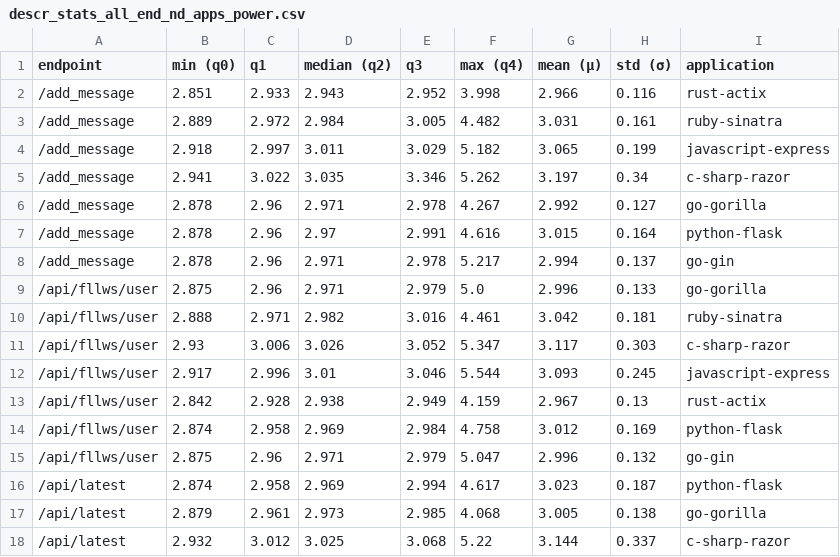
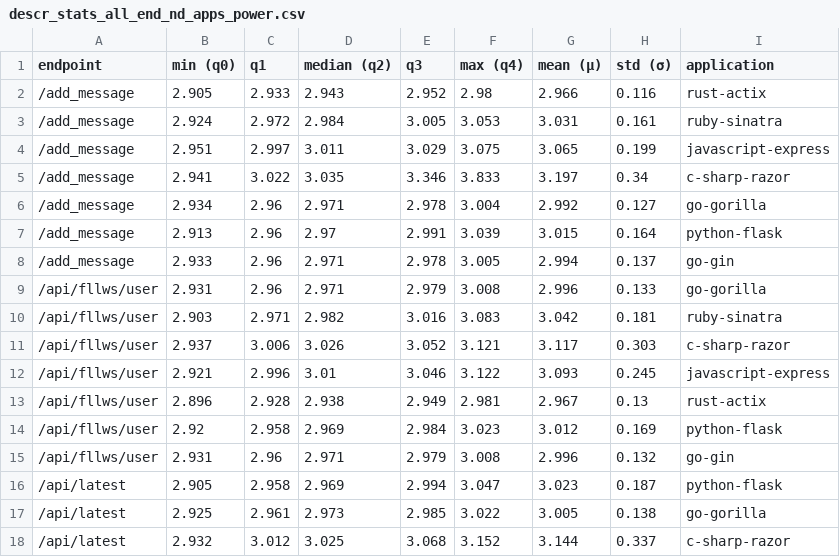
Before and after one commit to WAEC-T/data-analysis, a CSV file: result_tables/sequential/descr_stats_all_end_nd_apps_power.csv, drawn as a sheet; only a part is shown; the diff covers the shown part only.

```diff
--- a/result_tables/sequential/descr_stats_all_end_nd_apps_power.csv
+++ b/result_tables/sequential/descr_stats_all_end_nd_apps_power.csv
@@ -1,18 +1,18 @@
 endpoint;min (q0);q1;median (q2);q3;max (q4);mean (μ);std (σ);application
-/add_message;2.851;2.933;2.943;2.952;3.998;2.966;0.116;rust-actix
-/add_message;2.889;2.972;2.984;3.005;4.482;3.031;0.161;ruby-sinatra
-/add_message;2.918;2.997;3.011;3.029;5.182;3.065;0.199;javascript-express
-/add_message;2.941;3.022;3.035;3.346;5.262;3.197;0.34;c-sharp-razor
-/add_message;2.878;2.96;2.971;2.978;4.267;2.992;0.127;go-gorilla
-/add_message;2.878;2.96;2.97;2.991;4.616;3.015;0.164;python-flask
-/add_message;2.878;2.96;2.971;2.978;5.217;2.994;0.137;go-gin
-/api/fllws/user;2.875;2.96;2.971;2.979;5.0;2.996;0.133;go-gorilla
-/api/fllws/user;2.888;2.971;2.982;3.016;4.461;3.042;0.181;ruby-sinatra
-/api/fllws/user;2.93;3.006;3.026;3.052;5.347;3.117;0.303;c-sharp-razor
-/api/fllws/user;2.917;2.996;3.01;3.046;5.544;3.093;0.245;javascript-express
-/api/fllws/user;2.842;2.928;2.938;2.949;4.159;2.967;0.13;rust-actix
-/api/fllws/user;2.874;2.958;2.969;2.984;4.758;3.012;0.169;python-flask
-/api/fllws/user;2.875;2.96;2.971;2.979;5.047;2.996;0.132;go-gin
-/api/latest;2.874;2.958;2.969;2.994;4.617;3.023;0.187;python-flask
-/api/latest;2.879;2.961;2.973;2.985;4.068;3.005;0.138;go-gorilla
-/api/latest;2.932;3.012;3.025;3.068;5.22;3.144;0.337;c-sharp-razor
+/add_message;2.905;2.933;2.943;2.952;2.98;2.966;0.116;rust-actix
+/add_message;2.924;2.972;2.984;3.005;3.053;3.031;0.161;ruby-sinatra
+/add_message;2.951;2.997;3.011;3.029;3.075;3.065;0.199;javascript-express
+/add_message;2.941;3.022;3.035;3.346;3.833;3.197;0.34;c-sharp-razor
+/add_message;2.934;2.96;2.971;2.978;3.004;2.992;0.127;go-gorilla
+/add_message;2.913;2.96;2.97;2.991;3.039;3.015;0.164;python-flask
+/add_message;2.933;2.96;2.971;2.978;3.005;2.994;0.137;go-gin
+/api/fllws/user;2.931;2.96;2.971;2.979;3.008;2.996;0.133;go-gorilla
+/api/fllws/user;2.903;2.971;2.982;3.016;3.083;3.042;0.181;ruby-sinatra
+/api/fllws/user;2.937;3.006;3.026;3.052;3.121;3.117;0.303;c-sharp-razor
+/api/fllws/user;2.921;2.996;3.01;3.046;3.122;3.093;0.245;javascript-express
+/api/fllws/user;2.896;2.928;2.938;2.949;2.981;2.967;0.13;rust-actix
+/api/fllws/user;2.92;2.958;2.969;2.984;3.023;3.012;0.169;python-flask
+/api/fllws/user;2.931;2.96;2.971;2.979;3.008;2.996;0.132;go-gin
+/api/latest;2.905;2.958;2.969;2.994;3.047;3.023;0.187;python-flask
+/api/latest;2.925;2.961;2.973;2.985;3.022;3.005;0.138;go-gorilla
+/api/latest;2.932;3.012;3.025;3.068;3.152;3.144;0.337;c-sharp-razor
```
Also changed, not shown: 150 edited cells elsewhere in this file, result_tables/sequential/descr_stats_all_end_nd_apps_energy.csv, result_tables/sequential/descr_stats_all_nd_apps_delta.csv, 18 other files.
